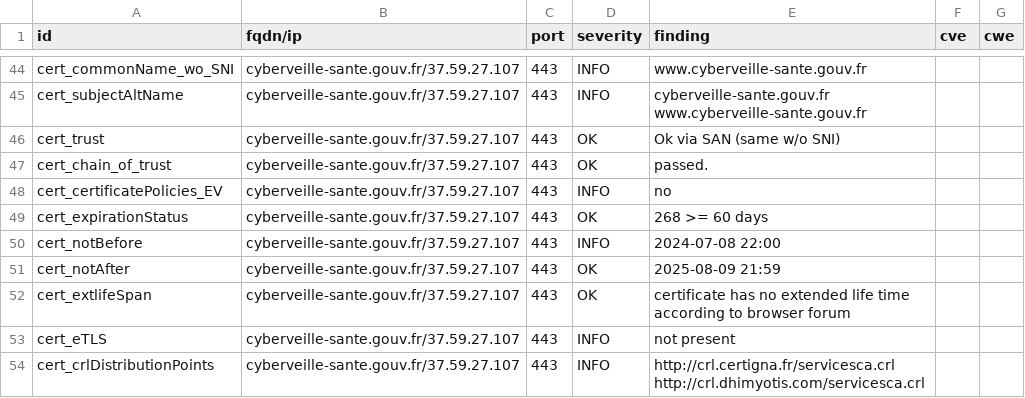
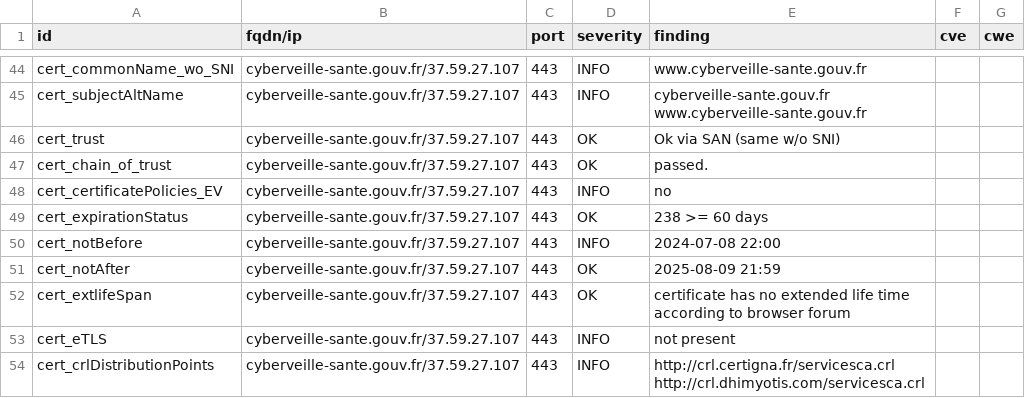
Before and after one commit to GKO-org/dashlordPrd3, a CSV file: results/aHR0cHM6Ly9jeWJlcnZlaWxsZS1zYW50ZS5nb3V2LmZy/testssl.csv, drawn as a sheet; only a part is shown, gaps mark what is left out.

```diff
--- a/results/aHR0cHM6Ly9jeWJlcnZlaWxsZS1zYW50ZS5nb3V2LmZy/testssl.csv
+++ b/results/aHR0cHM6Ly9jeWJlcnZlaWxsZS1zYW50ZS5nb3V2LmZy/testssl.csv
@@ -48,3 +48,3 @@
 "cert_certificatePolicies_EV","cyberveille-sante.gouv.fr/37.59.27.107","443","INFO","no","",""
-"cert_expirationStatus","cyberveille-sante.gouv.fr/37.59.27.107","443","OK","268 >= 60 days","",""
+"cert_expirationStatus","cyberveille-sante.gouv.fr/37.59.27.107","443","OK","238 >= 60 days","",""
 "cert_notBefore","cyberveille-sante.gouv.fr/37.59.27.107","443","INFO","2024-07-08 22:00","",""
```
Also changed, not shown: 8 other files.
